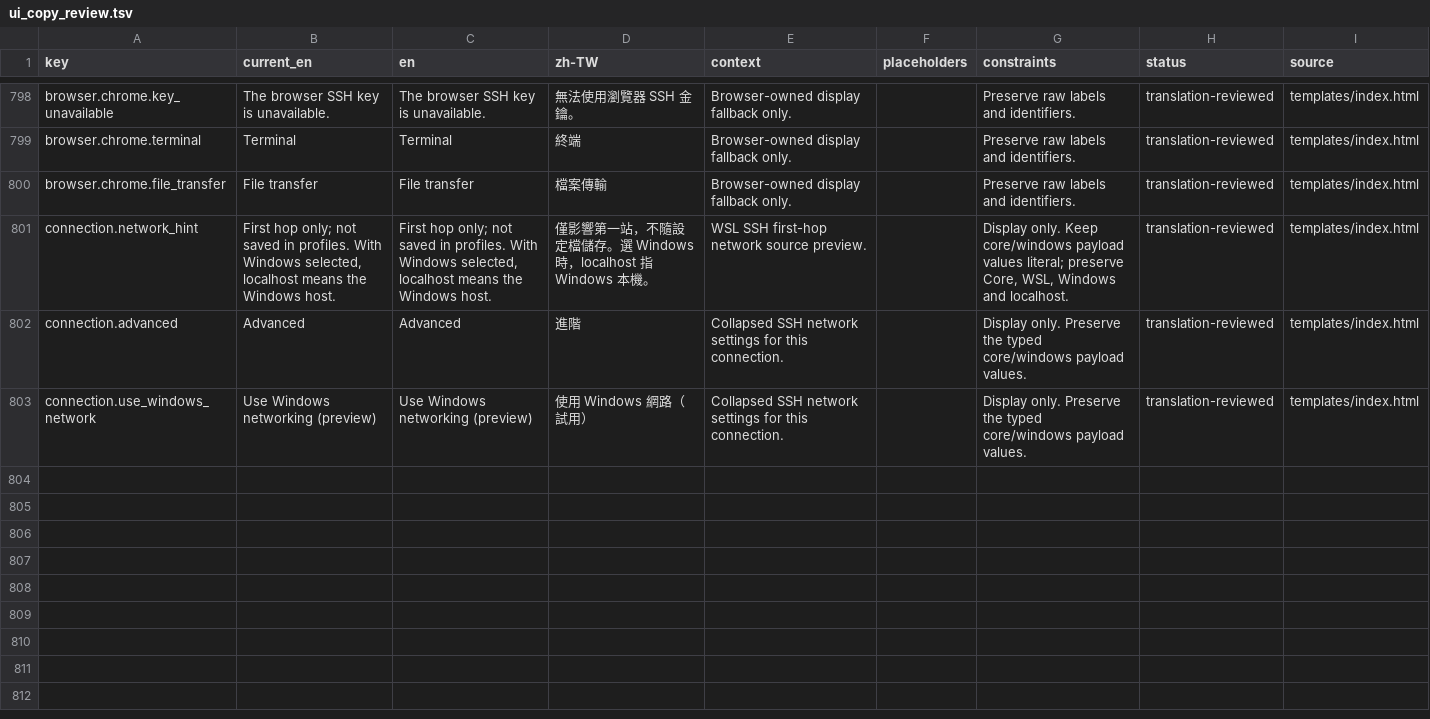
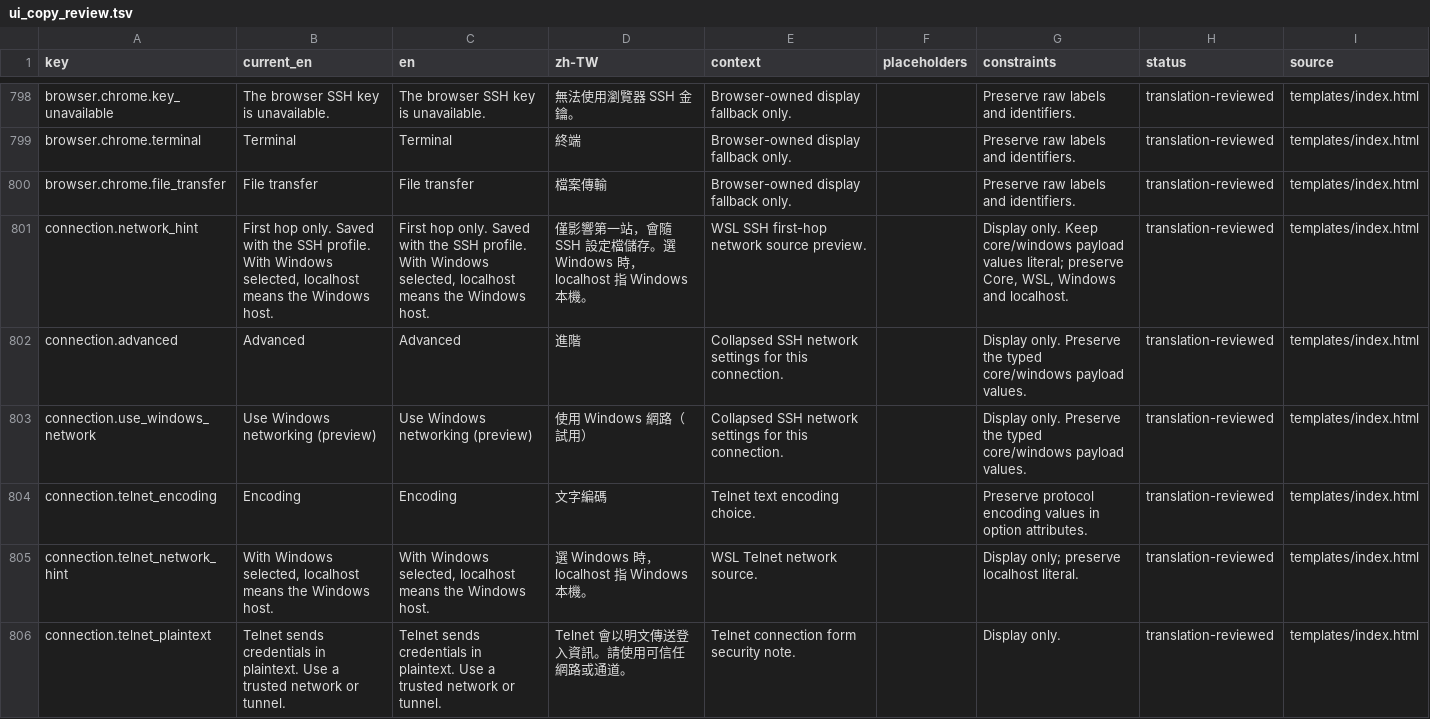
Before and after one commit to askac/standterm, a TSV file: docs/ui_copy_review.tsv, drawn as a sheet; only a part is shown, gaps mark what is left out.

Commit message:
Add Telnet connections and save SSH network origin

```diff
--- a/docs/ui_copy_review.tsv
+++ b/docs/ui_copy_review.tsv
@@ -800,4 +800,7 @@ browser.chrome.terminal	Terminal	Terminal	終端	Browser-owned display fallback
 browser.chrome.file_transfer	File transfer	File transfer	檔案傳輸	Browser-owned display fallback only.		Preserve raw labels and identifiers.	translation-reviewed	templates/index.html
-connection.network_hint	First hop only; not saved in profiles. With Windows selected, localhost means the Windows host.	First hop only; not saved in profiles. With Windows selected, localhost means the Windows host.	僅影響第一站，不隨設定檔儲存。選 Windows 時，localhost 指 Windows 本機。	WSL SSH first-hop network source preview.		Display only. Keep core/windows payload values literal; preserve Core, WSL, Windows and localhost.	translation-reviewed	templates/index.html
+connection.network_hint	First hop only. Saved with the SSH profile. With Windows selected, localhost means the Windows host.	First hop only. Saved with the SSH profile. With Windows selected, localhost means the Windows host.	僅影響第一站，會隨 SSH 設定檔儲存。選 Windows 時，localhost 指 Windows 本機。	WSL SSH first-hop network source preview.		Display only. Keep core/windows payload values literal; preserve Core, WSL, Windows and localhost.	translation-reviewed	templates/index.html
 connection.advanced	Advanced	Advanced	進階	Collapsed SSH network settings for this connection.		Display only. Preserve the typed core/windows payload values.	translation-reviewed	templates/index.html
 connection.use_windows_network	Use Windows networking (preview)	Use Windows networking (preview)	使用 Windows 網路（試用）	Collapsed SSH network settings for this connection.		Display only. Preserve the typed core/windows payload values.	translation-reviewed	templates/index.html
+connection.telnet_encoding	Encoding	Encoding	文字編碼	Telnet text encoding choice.		Preserve protocol encoding values in option attributes.	translation-reviewed	templates/index.html
+connection.telnet_network_hint	With Windows selected, localhost means the Windows host.	With Windows selected, localhost means the Windows host.	選 Windows 時，localhost 指 Windows 本機。	WSL Telnet network source.		Display only; preserve localhost literal.	translation-reviewed	templates/index.html
+connection.telnet_plaintext	Telnet sends credentials in plaintext. Use a trusted network or tunnel.	Telnet sends credentials in plaintext. Use a trusted network or tunnel.	Telnet 會以明文傳送登入資訊。請使用可信任網路或通道。	Telnet connection form security note.		Display only.	translation-reviewed	templates/index.html
```
Also changed, not shown: 14 other files.
